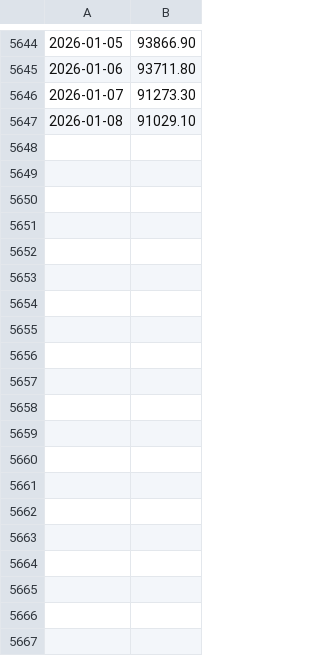
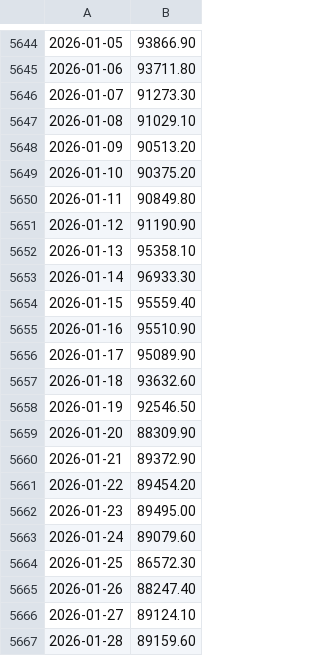
Before and after one commit to btcdoomguy/valt-data, a CSV file: initial-seed-price.csv, drawn as a sheet; only a part is shown, gaps mark what is left out; the diff covers the shown part only; the diff names each change by its address in the sheet, - before the commit and + after, or states it on an @@ line.

Commit message:
Updating prices

```diff
--- a/initial-seed-price.csv
+++ b/initial-seed-price.csv
+row 5648: 2026-01-09 | 90513.20
+row 5649: 2026-01-10 | 90375.20
+row 5650: 2026-01-11 | 90849.80
+row 5651: 2026-01-12 | 91190.90
+row 5652: 2026-01-13 | 95358.10
+row 5653: 2026-01-14 | 96933.30
+row 5654: 2026-01-15 | 95559.40
+row 5655: 2026-01-16 | 95510.90
+row 5656: 2026-01-17 | 95089.90
+row 5657: 2026-01-18 | 93632.60
+row 5658: 2026-01-19 | 92546.50
+row 5659: 2026-01-20 | 88309.90
+row 5660: 2026-01-21 | 89372.90
+row 5661: 2026-01-22 | 89454.20
+row 5662: 2026-01-23 | 89495.00
+row 5663: 2026-01-24 | 89079.60
+row 5664: 2026-01-25 | 86572.30
+row 5665: 2026-01-26 | 88247.40
+row 5666: 2026-01-27 | 89124.10
+row 5667: 2026-01-28 | 89159.60
```
Also changed, not shown: 50 added rows elsewhere in this file, HUF.csv, IDR.csv, 28 other files.
